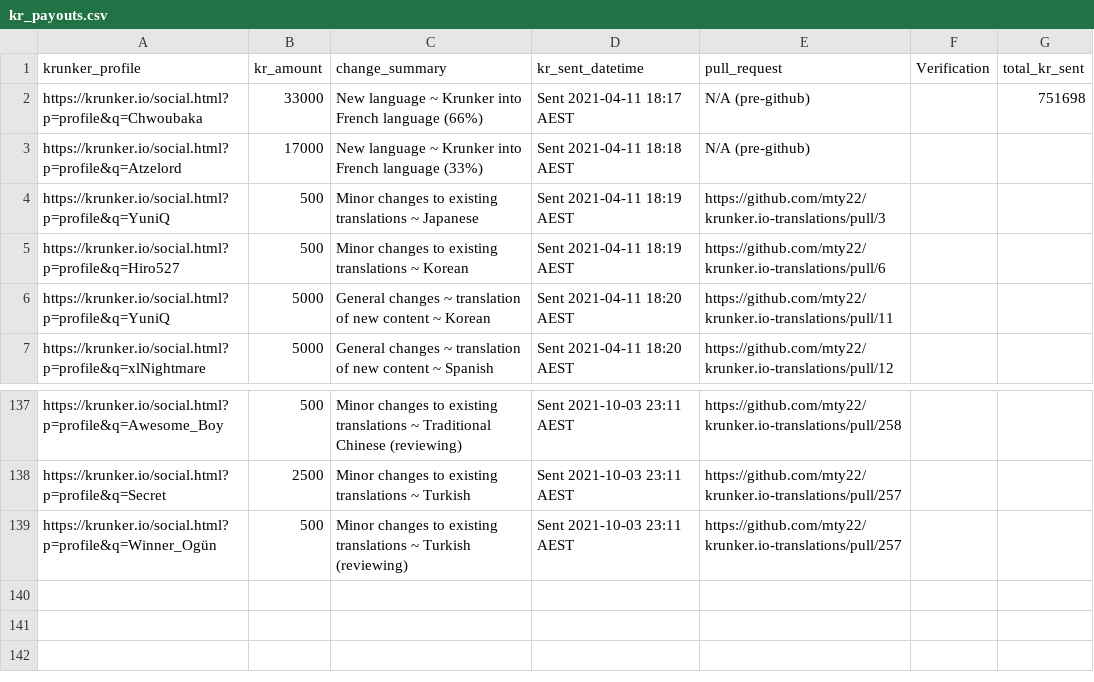
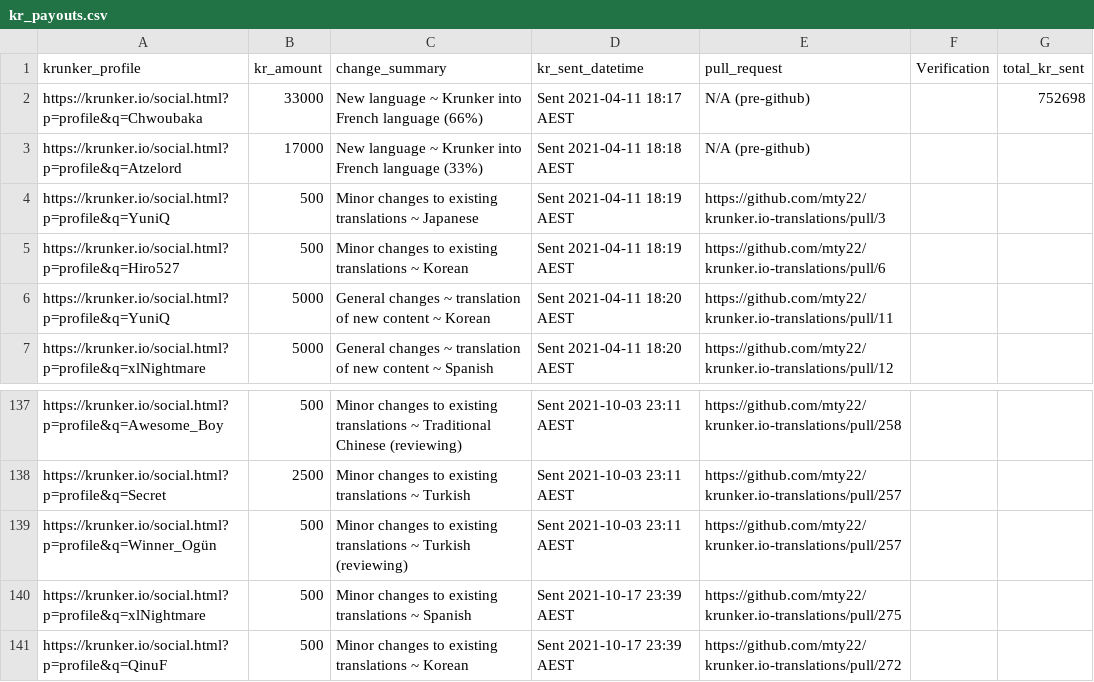
Before and after one commit to mty22/krunker.io-translations, a CSV file: kr_payouts.csv, drawn as a sheet; only a part is shown, gaps mark what is left out.

Commit message:
KR payouts update

```diff
--- a/kr_payouts.csv
+++ b/kr_payouts.csv
@@ -1,3 +1,3 @@
 krunker_profile,kr_amount,change_summary,kr_sent_datetime,pull_request,Verification,total_kr_sent
-https://krunker.io/social.html?p=profile&q=Chwoubaka,33000,New language ~ Krunker into French language (66%),Sent 2021-04-11 18:17 AEST,N/A (pre-github),,751698
+https://krunker.io/social.html?p=profile&q=Chwoubaka,33000,New language ~ Krunker into French language (66%),Sent 2021-04-11 18:17 AEST,N/A (pre-github),,752698
 https://krunker.io/social.html?p=profile&q=Atzelord,17000,New language ~ Krunker into French language (33%),Sent 2021-04-11 18:18 AEST,N/A (pre-github),,
@@ -139 +139,3 @@ https://krunker.io/social.html?p=profile&q=Secret,2500,Minor changes to existing
 https://krunker.io/social.html?p=profile&q=Winner_Ogün,500,Minor changes to existing translations ~ Turkish (reviewing),Sent 2021-10-03 23:11 AEST,https://github.com/mty22/krunker.io-translations/pull/257,,
+https://krunker.io/social.html?p=profile&q=xlNightmare,500,Minor changes to existing translations ~ Spanish,Sent 2021-10-17 23:39 AEST,https://github.com/mty22/krunker.io-translations/pull/275,,
+https://krunker.io/social.html?p=profile&q=QinuF,500,Minor changes to existing translations ~ Korean,Sent 2021-10-17 23:39 AEST,https://github.com/mty22/krunker.io-translations/pull/272,,
```
